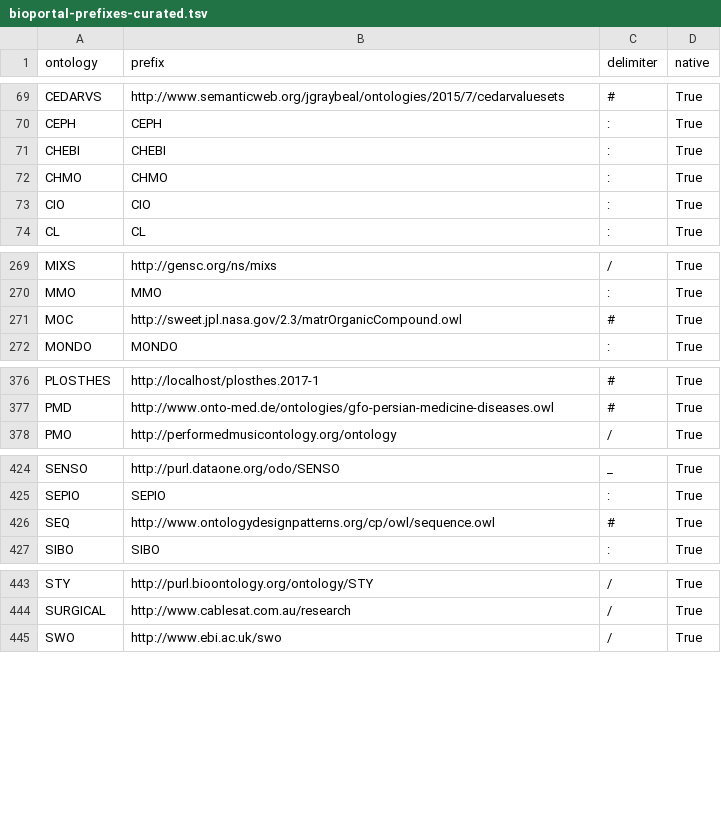
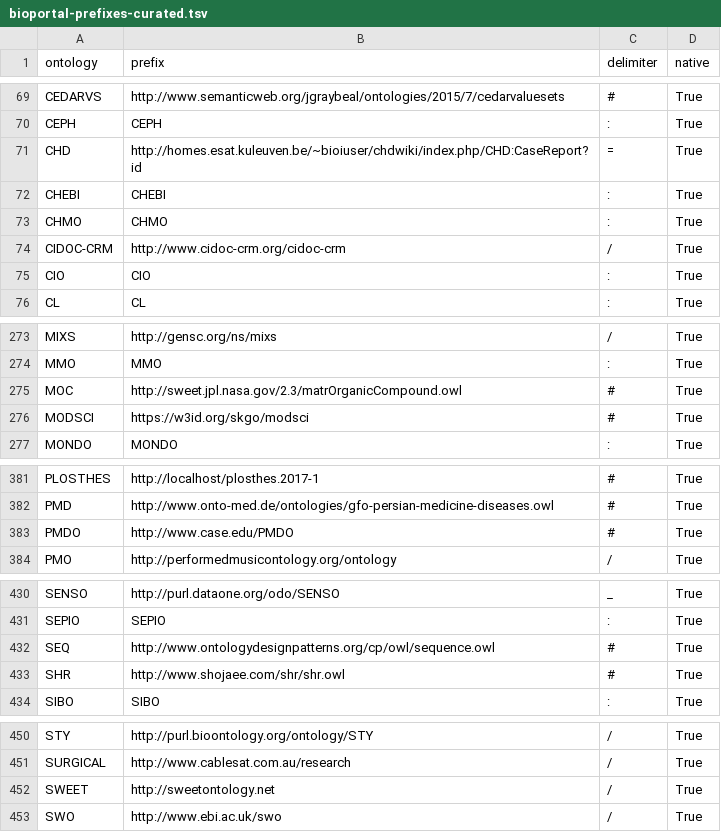
Before and after one commit to ncbo/BioPortal-to-KGX, a TSV file: prefixes/bioportal-prefixes-curated.tsv, drawn as a sheet; only a part is shown, gaps mark what is left out; the diff covers the shown part only; the diff names each change by its address in the sheet, - before the commit and + after, or states it on an @@ line.

Commit message:
More prefix maps

```diff
--- a/prefixes/bioportal-prefixes-curated.tsv
+++ b/prefixes/bioportal-prefixes-curated.tsv
+row 71: CHD | http://homes.esat.kuleuven.be/~bioiuser/chdwiki/index.php/CHD:CaseReport?id | = | True
+row 74: CIDOC-CRM | http://www.cidoc-crm.org/cidoc-crm | / | True
+row 276: MODSCI | https://w3id.org/skgo/modsci | # | True
+row 383: PMDO | http://www.case.edu/PMDO | # | True
+row 433: SHR | http://www.shojaee.com/shr/shr.owl | # | True
+row 452: SWEET | http://sweetontology.net | / | True
```
Also changed, not shown: 2 moved rows elsewhere in this file.
